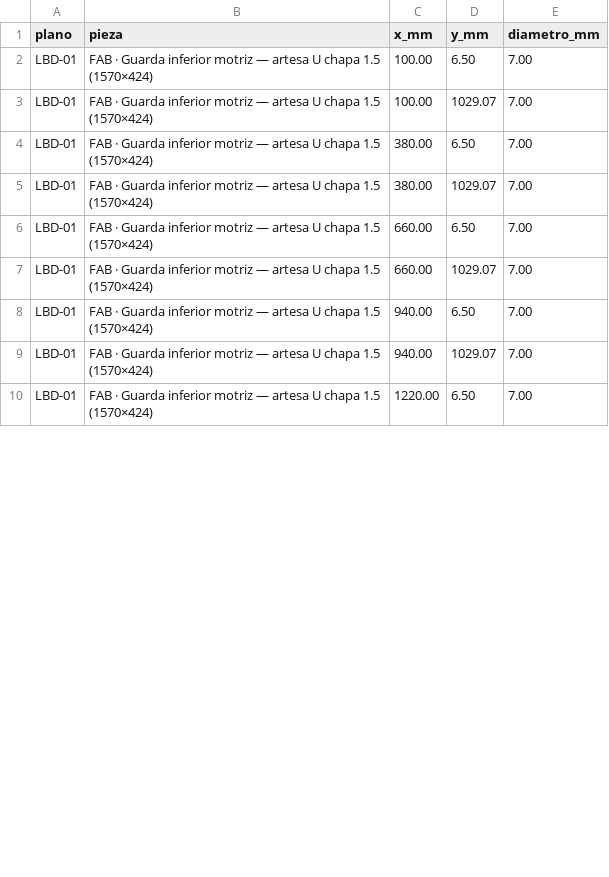
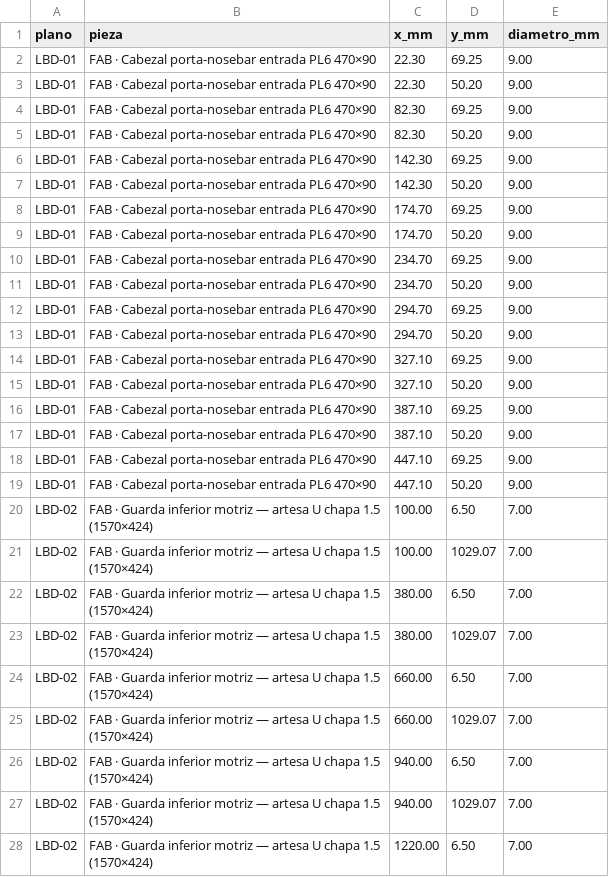
Before and after one commit to contrerassma-eng/3d-generator, a CSV file: cad/ensambles/planos_lbp530/dxf_lbp530_5m/_agujeros.csv, drawn as a sheet; only a part is shown; the diff covers the shown part only.

```diff
--- a/cad/ensambles/planos_lbp530/dxf_lbp530_5m/_agujeros.csv
+++ b/cad/ensambles/planos_lbp530/dxf_lbp530_5m/_agujeros.csv
@@ -1,10 +1,28 @@
 plano,pieza,x_mm,y_mm,diametro_mm
-LBD-01,"FAB · Guarda inferior motriz — artesa U chapa 1.5 (1570×424)",100.00,6.50,7.00
-LBD-01,"FAB · Guarda inferior motriz — artesa U chapa 1.5 (1570×424)",100.00,1029.07,7.00
-LBD-01,"FAB · Guarda inferior motriz — artesa U chapa 1.5 (1570×424)",380.00,6.50,7.00
-LBD-01,"FAB · Guarda inferior motriz — artesa U chapa 1.5 (1570×424)",380.00,1029.07,7.00
-LBD-01,"FAB · Guarda inferior motriz — artesa U chapa 1.5 (1570×424)",660.00,6.50,7.00
-LBD-01,"FAB · Guarda inferior motriz — artesa U chapa 1.5 (1570×424)",660.00,1029.07,7.00
-LBD-01,"FAB · Guarda inferior motriz — artesa U chapa 1.5 (1570×424)",940.00,6.50,7.00
-LBD-01,"FAB · Guarda inferior motriz — artesa U chapa 1.5 (1570×424)",940.00,1029.07,7.00
-LBD-01,"FAB · Guarda inferior motriz — artesa U chapa 1.5 (1570×424)",1220.00,6.50,7.00
+LBD-01,"FAB · Cabezal porta-nosebar entrada PL6 470×90",22.30,69.25,9.00
+LBD-01,"FAB · Cabezal porta-nosebar entrada PL6 470×90",22.30,50.20,9.00
+LBD-01,"FAB · Cabezal porta-nosebar entrada PL6 470×90",82.30,69.25,9.00
+LBD-01,"FAB · Cabezal porta-nosebar entrada PL6 470×90",82.30,50.20,9.00
+LBD-01,"FAB · Cabezal porta-nosebar entrada PL6 470×90",142.30,69.25,9.00
+LBD-01,"FAB · Cabezal porta-nosebar entrada PL6 470×90",142.30,50.20,9.00
+LBD-01,"FAB · Cabezal porta-nosebar entrada PL6 470×90",174.70,69.25,9.00
+LBD-01,"FAB · Cabezal porta-nosebar entrada PL6 470×90",174.70,50.20,9.00
+LBD-01,"FAB · Cabezal porta-nosebar entrada PL6 470×90",234.70,69.25,9.00
+LBD-01,"FAB · Cabezal porta-nosebar entrada PL6 470×90",234.70,50.20,9.00
+LBD-01,"FAB · Cabezal porta-nosebar entrada PL6 470×90",294.70,69.25,9.00
+LBD-01,"FAB · Cabezal porta-nosebar entrada PL6 470×90",294.70,50.20,9.00
+LBD-01,"FAB · Cabezal porta-nosebar entrada PL6 470×90",327.10,69.25,9.00
+LBD-01,"FAB · Cabezal porta-nosebar entrada PL6 470×90",327.10,50.20,9.00
+LBD-01,"FAB · Cabezal porta-nosebar entrada PL6 470×90",387.10,69.25,9.00
+LBD-01,"FAB · Cabezal porta-nosebar entrada PL6 470×90",387.10,50.20,9.00
+LBD-01,"FAB · Cabezal porta-nosebar entrada PL6 470×90",447.10,69.25,9.00
+LBD-01,"FAB · Cabezal porta-nosebar entrada PL6 470×90",447.10,50.20,9.00
+LBD-02,"FAB · Guarda inferior motriz — artesa U chapa 1.5 (1570×424)",100.00,6.50,7.00
+LBD-02,"FAB · Guarda inferior motriz — artesa U chapa 1.5 (1570×424)",100.00,1029.07,7.00
+LBD-02,"FAB · Guarda inferior motriz — artesa U chapa 1.5 (1570×424)",380.00,6.50,7.00
+LBD-02,"FAB · Guarda inferior motriz — artesa U chapa 1.5 (1570×424)",380.00,1029.07,7.00
+LBD-02,"FAB · Guarda inferior motriz — artesa U chapa 1.5 (1570×424)",660.00,6.50,7.00
+LBD-02,"FAB · Guarda inferior motriz — artesa U chapa 1.5 (1570×424)",660.00,1029.07,7.00
+LBD-02,"FAB · Guarda inferior motriz — artesa U chapa 1.5 (1570×424)",940.00,6.50,7.00
+LBD-02,"FAB · Guarda inferior motriz — artesa U chapa 1.5 (1570×424)",940.00,1029.07,7.00
+LBD-02,"FAB · Guarda inferior motriz — artesa U chapa 1.5 (1570×424)",1220.00,6.50,7.00
```
Also changed, not shown: 33 edited cells elsewhere in this file, cad/ensambles/planos_lbp530/dxf_lbp530_5m/_corte.csv, cad/ensambles/planos_lbp530/dxf_lbp530_gt08/_agujeros.csv, 22 other files.
